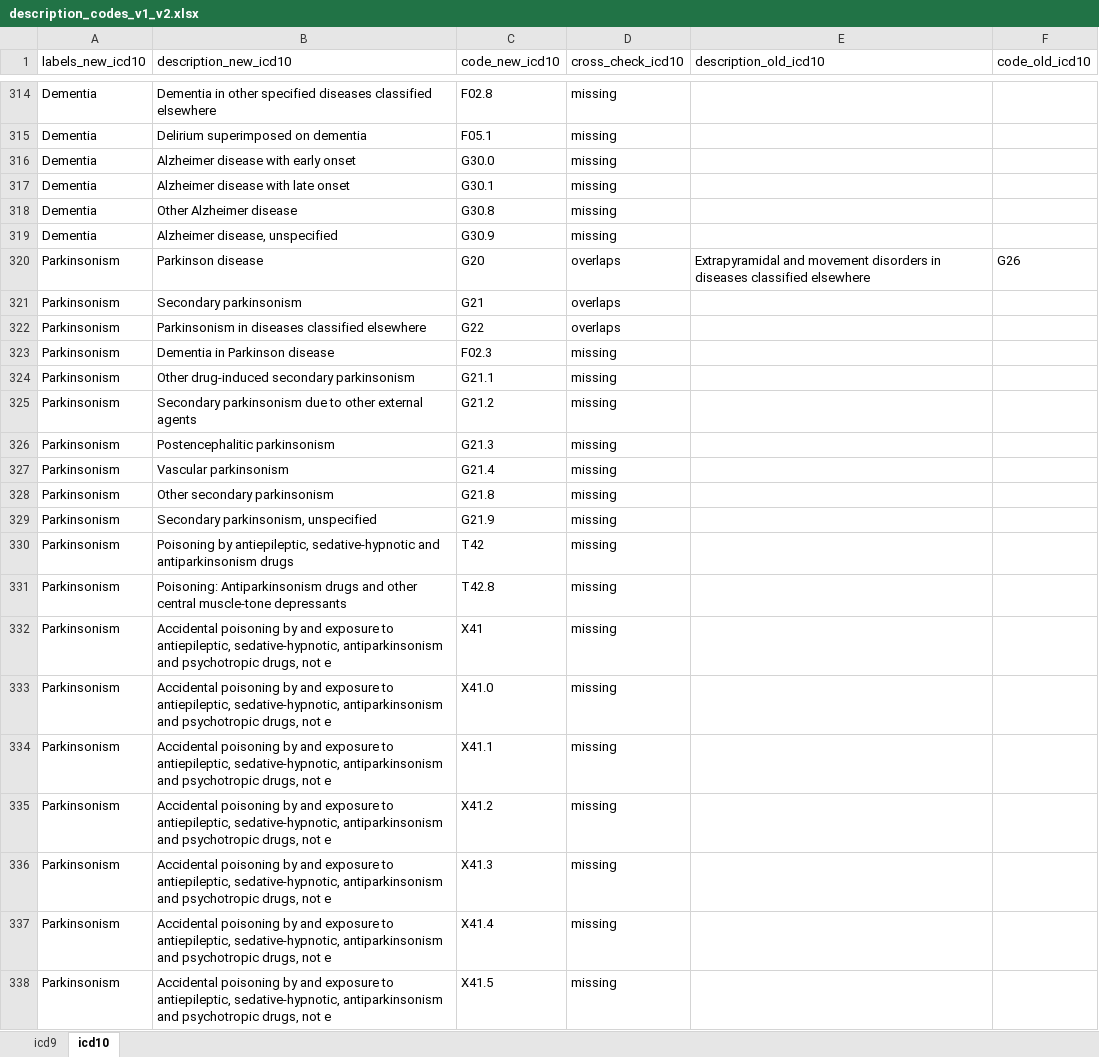
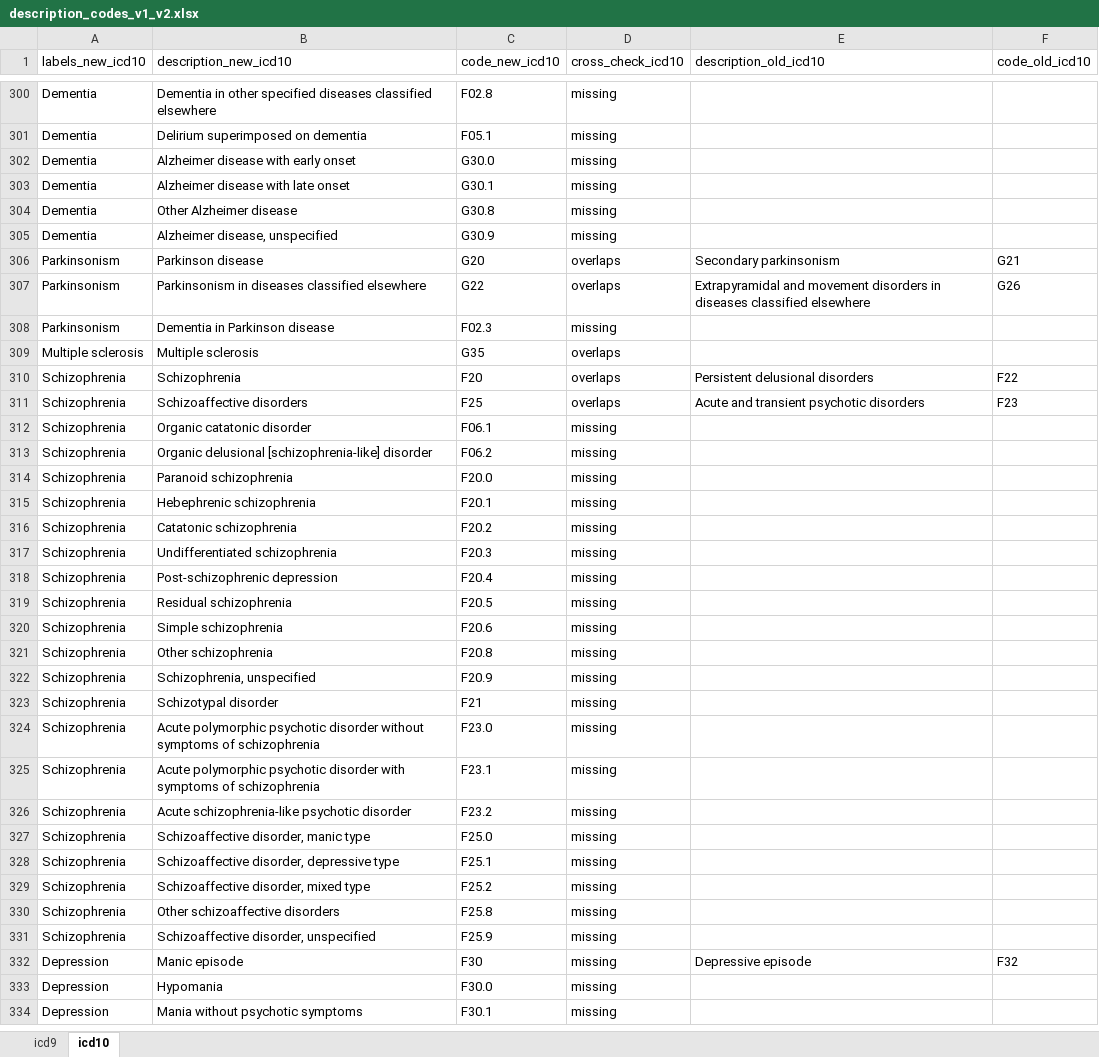
Before and after one commit to hjameei/Heterogeneity, an Excel workbook: outputs/Diagnosis/description_codes_v1_v2.xlsx, sheet icd10, drawn as a sheet; only a part is shown, gaps mark what is left out; the shorter side is filled out with more unchanged rows; values as stored, in another font and other column widths than the file's, no borders; removed rows and columns are numbered as before the commit, all else as after; the diff covers the shown part only; the diff names each change by its address in the sheet, - before the commit and + after, or states it on an @@ line.

```diff
--- a/outputs/Diagnosis/description_codes_v1_v2.xlsx (sheet icd10)
+++ b/outputs/Diagnosis/description_codes_v1_v2.xlsx (sheet icd10)
-E306 (description_old_icd10): Extrapyramidal and movement disorders in diseases classified elsewhere
+E306 (description_old_icd10): Secondary parkinsonism
-F306 (code_old_icd10): G26
+F306 (code_old_icd10): G21
-row 321: Parkinsonism | Secondary parkinsonism | G21 | overlaps
-E307 (description_old_icd10): (empty)
+E307 (description_old_icd10): Extrapyramidal and movement disorders in diseases classified elsewhere
-F307 (code_old_icd10): (empty)
+F307 (code_old_icd10): G26
-row 324: Parkinsonism | Other drug-induced secondary parkinsonism | G21.1 | missing
-row 325: Parkinsonism | Secondary parkinsonism due to other external agents | G21.2 | missing
-row 326: Parkinsonism | Postencephalitic parkinsonism | G21.3 | missing
-row 327: Parkinsonism | Vascular parkinsonism | G21.4 | missing
-row 328: Parkinsonism | Other secondary parkinsonism | G21.8 | missing
-row 329: Parkinsonism | Secondary parkinsonism, unspecified | G21.9 | missing
-row 330: Parkinsonism | Poisoning by antiepileptic, sedative-hypnotic and antiparkinsonism drugs | T42 | missing
-row 331: Parkinsonism | Poisoning: Antiparkinsonism drugs and other central muscle-tone depressants | T42.8 | missing
-row 332: Parkinsonism | Accidental poisoning by and exposure to antiepileptic, sedative-hypnotic, antiparkinsonism and psychotropic drugs, not e | X41 | missing
-row 333: Parkinsonism | Accidental poisoning by and exposure to antiepileptic, sedative-hypnotic, antiparkinsonism and psychotropic drugs, not e | X41.0 | missing
-row 334: Parkinsonism | Accidental poisoning by and exposure to antiepileptic, sedative-hypnotic, antiparkinsonism and psychotropic drugs, not e | X41.1 | missing
-row 335: Parkinsonism | Accidental poisoning by and exposure to antiepileptic, sedative-hypnotic, antiparkinsonism and psychotropic drugs, not e | X41.2 | missing
-row 336: Parkinsonism | Accidental poisoning by and exposure to antiepileptic, sedative-hypnotic, antiparkinsonism and psychotropic drugs, not e | X41.3 | missing
-row 337: Parkinsonism | Accidental poisoning by and exposure to antiepileptic, sedative-hypnotic, antiparkinsonism and psychotropic drugs, not e | X41.4 | missing
-row 338: Parkinsonism | Accidental poisoning by and exposure to antiepileptic, sedative-hypnotic, antiparkinsonism and psychotropic drugs, not e | X41.5 | missing
```
Also changed, not shown: 516 added rows, 47 removed rows and 12 edited cells elsewhere in this sheet, sheet icd9, Inputs/Diagnosis/Diseases_of_interest.xlsx, outputs/Diagnosis/description_codes_new.xlsx, 6 other files.
